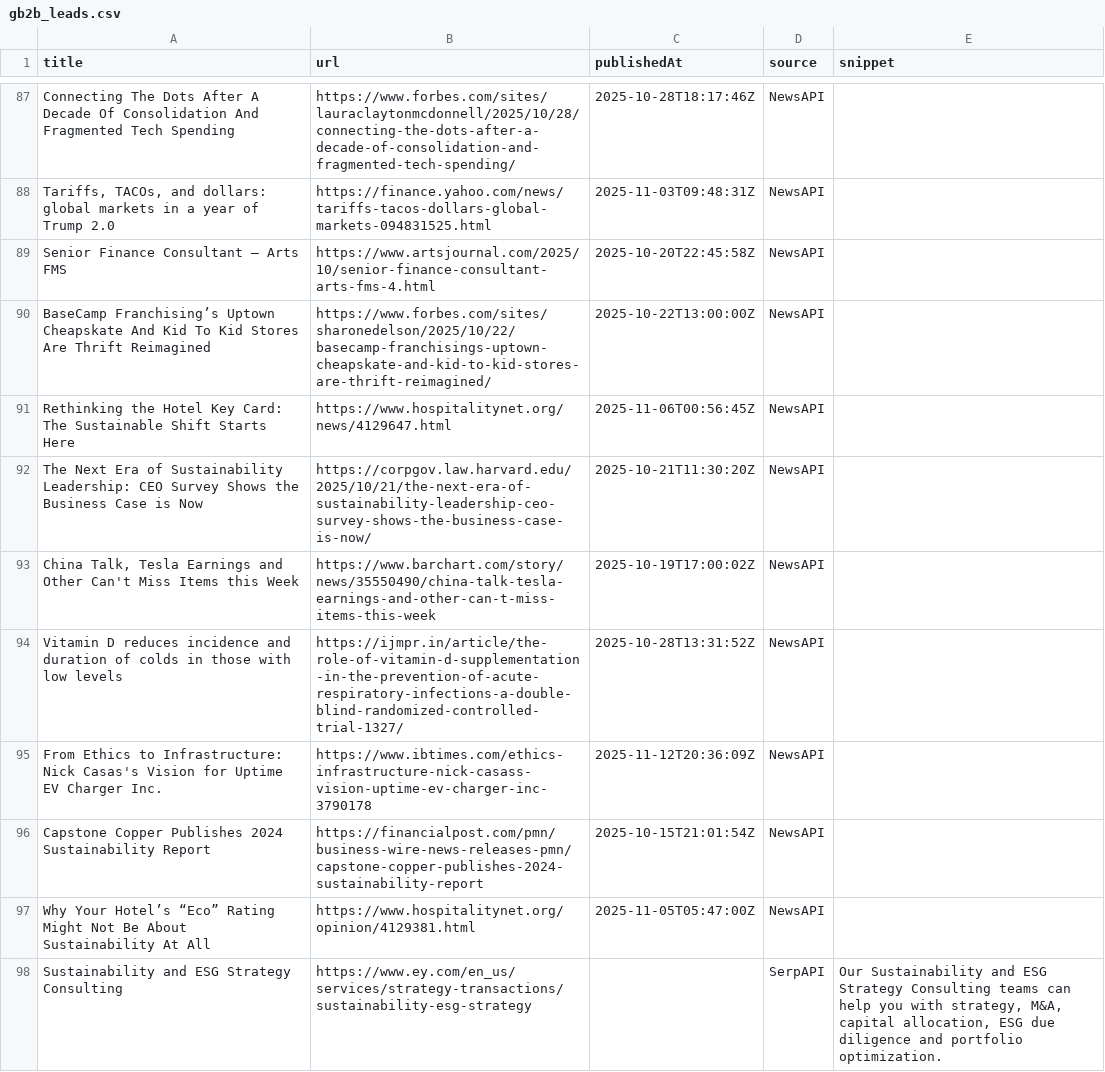
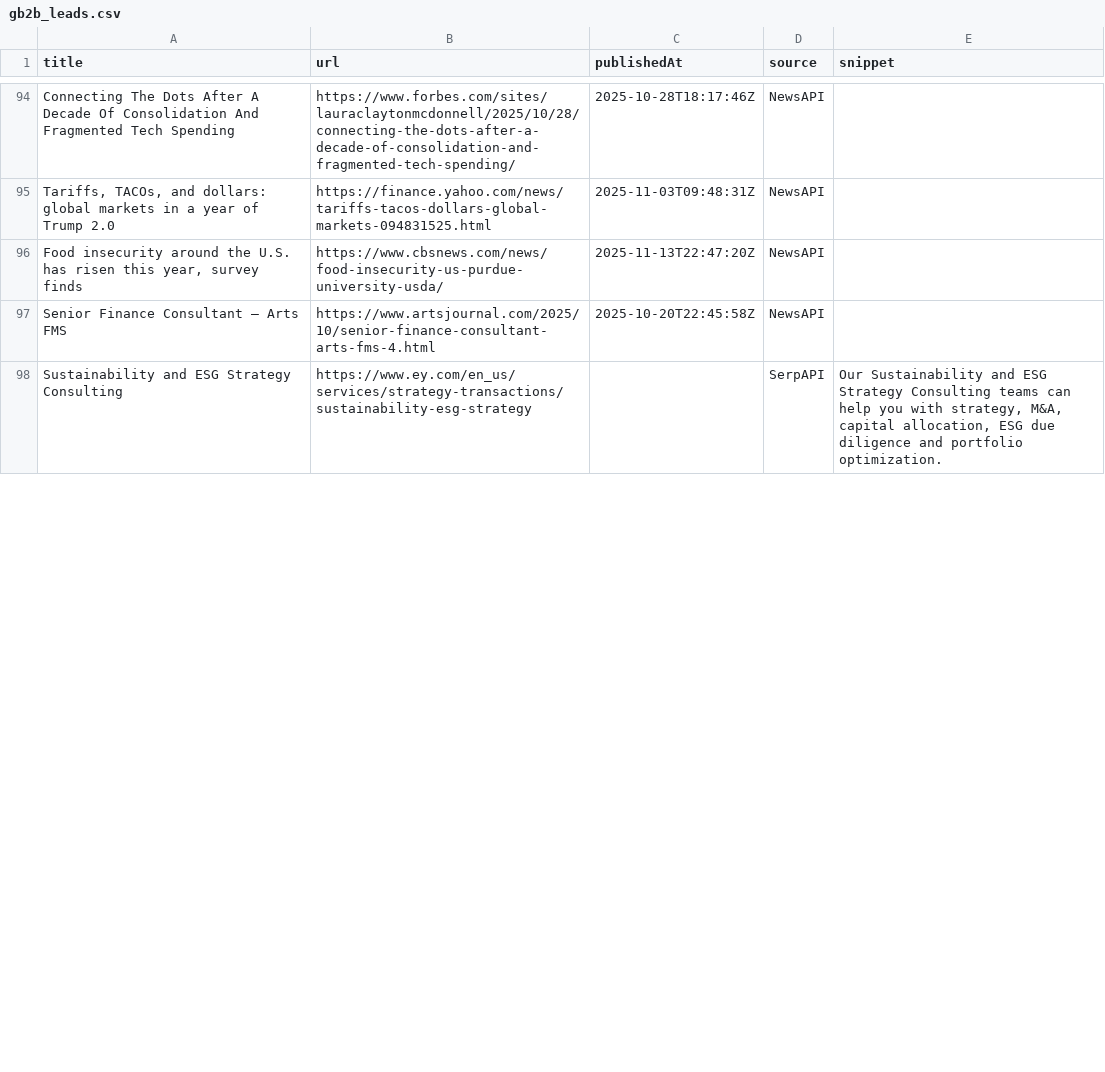
Before and after one commit to media-stack/gb2b-lead-finder, a CSV file: gb2b_leads.csv, drawn as a sheet; only a part is shown, gaps mark what is left out; removed rows and columns are numbered as before the commit, all else as after; the diff covers the shown part only; the diff names each change by its address in the sheet, - before the commit and + after, or states it on an @@ line.

```diff
--- a/gb2b_leads.csv
+++ b/gb2b_leads.csv
+row 96: Food insecurity around the U.S. has risen this year, survey finds | https://www.cbsnews.com/news/food-insecurity-us-purdue-university-usda/ | 2025-11-13T22:47:20Z | NewsAPI
-row 90: BaseCamp Franchising’s Uptown Cheapskate And Kid To Kid Stores Are Thrift Reimagined | https://www.forbes.com/sites/sharonedelson/2025/10/22/basecamp-franchisings-uptown-cheapskate-and-kid-to-kid-stores-are-thrift-reimagined/ | 2025-10-22T13:00:00Z | NewsAPI
-row 91: Rethinking the Hotel Key Card: The Sustainable Shift Starts Here | https://www.hospitalitynet.org/news/4129647.html | 2025-11-06T00:56:45Z | NewsAPI
-row 92: The Next Era of Sustainability Leadership: CEO Survey Shows the Business Case is Now | https://corpgov.law.harvard.edu/2025/10/21/the-next-era-of-sustainability-leadership-ceo-survey-shows-the-business-case-is-now/ | 2025-10-21T11:30:20Z | NewsAPI
-row 93: China Talk, Tesla Earnings and Other Can't Miss Items this Week | https://www.barchart.com/story/news/35550490/china-talk-tesla-earnings-and-other-can-t-miss-items-this-week | 2025-10-19T17:00:02Z | NewsAPI
-row 94: Vitamin D reduces incidence and duration of colds in those with low levels | https://ijmpr.in/article/the-role-of-vitamin-d-supplementation-in-the-prevention-of-acute-respiratory-infections-a-double-blind-randomized-controlled-trial-1327/ | 2025-10-28T13:31:52Z | NewsAPI
-row 95: From Ethics to Infrastructure: Nick Casas's Vision for Uptime EV Charger Inc. | https://www.ibtimes.com/ethics-infrastructure-nick-casass-vision-uptime-ev-charger-inc-3790178 | 2025-11-12T20:36:09Z | NewsAPI
-row 96: Capstone Copper Publishes 2024 Sustainability Report | https://financialpost.com/pmn/business-wire-news-releases-pmn/capstone-copper-publishes-2024-sustainability-report | 2025-10-15T21:01:54Z | NewsAPI
-row 97: Why Your Hotel’s “Eco” Rating Might Not Be About Sustainability At All | https://www.hospitalitynet.org/opinion/4129381.html | 2025-11-05T05:47:00Z | NewsAPI
```
Also changed, not shown: 8 added rows, 1 removed row, 1 moved row and 7 edited cells elsewhere in this file.
